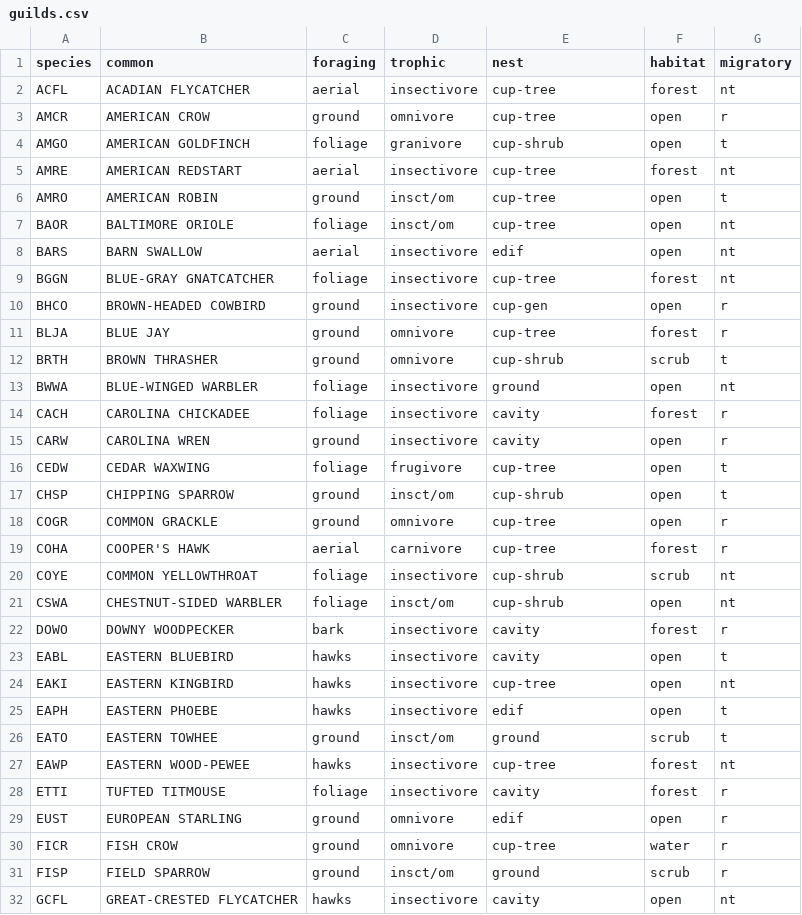
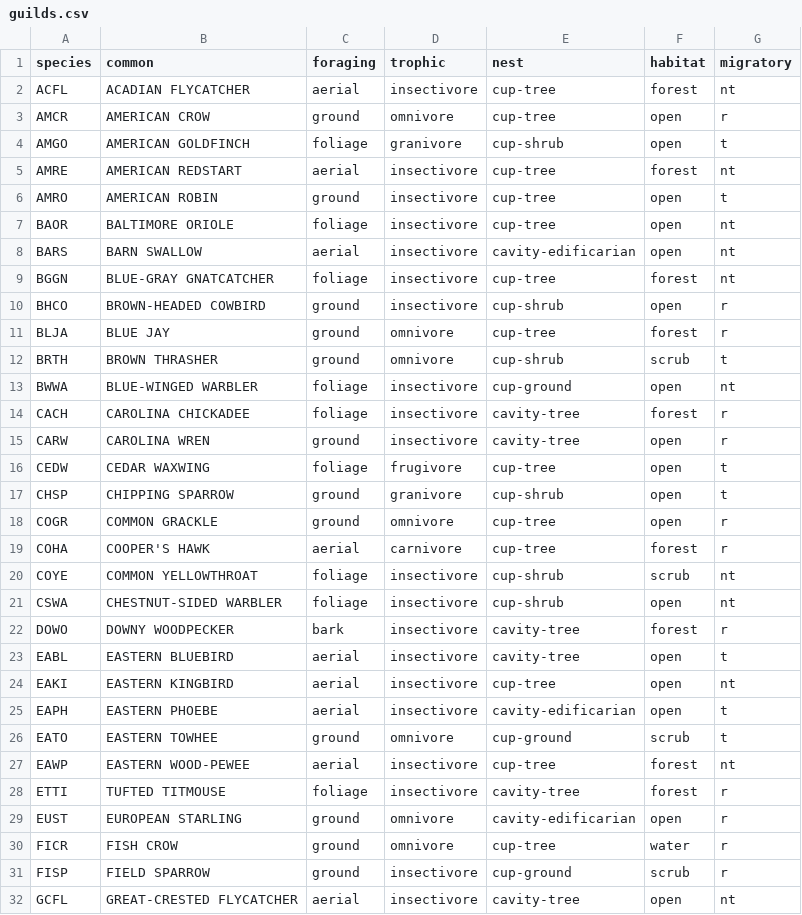
Before and after one commit to bsevansunc/Community_analysis, a CSV file: derived-data/guilds.csv, drawn as a sheet; only a part is shown; the diff covers the shown part only.

Commit message:
changed guild designation of a few species to match that of All About Birds, added cup or cavity for each nest designation

```diff
--- a/derived-data/guilds.csv
+++ b/derived-data/guilds.csv
@@ -5,14 +5,14 @@ AMGO,AMERICAN GOLDFINCH,foliage,granivore,cup-shrub,open,t
 AMRE,AMERICAN REDSTART,aerial,insectivore,cup-tree,forest,nt
-AMRO,AMERICAN ROBIN,ground,insct/om,cup-tree,open,t
-BAOR,BALTIMORE ORIOLE,foliage,insct/om,cup-tree,open,nt
-BARS,BARN SWALLOW,aerial,insectivore,edif,open,nt
+AMRO,AMERICAN ROBIN,ground,insectivore,cup-tree,open,t
+BAOR,BALTIMORE ORIOLE,foliage,insectivore,cup-tree,open,nt
+BARS,BARN SWALLOW,aerial,insectivore,cavity-edificarian,open,nt
 BGGN,BLUE-GRAY GNATCATCHER,foliage,insectivore,cup-tree,forest,nt
-BHCO,BROWN-HEADED COWBIRD,ground,insectivore,cup-gen,open,r
+BHCO,BROWN-HEADED COWBIRD,ground,insectivore,cup-shrub,open,r
 BLJA,BLUE JAY,ground,omnivore,cup-tree,forest,r
 BRTH,BROWN THRASHER,ground,omnivore,cup-shrub,scrub,t
-BWWA,BLUE-WINGED WARBLER,foliage,insectivore,ground,open,nt
-CACH,CAROLINA CHICKADEE,foliage,insectivore,cavity,forest,r
-CARW,CAROLINA WREN,ground,insectivore,cavity,open,r
+BWWA,BLUE-WINGED WARBLER,foliage,insectivore,cup-ground,open,nt
+CACH,CAROLINA CHICKADEE,foliage,insectivore,cavity-tree,forest,r
+CARW,CAROLINA WREN,ground,insectivore,cavity-tree,open,r
 CEDW,CEDAR WAXWING,foliage,frugivore,cup-tree,open,t
-CHSP,CHIPPING SPARROW,ground,insct/om,cup-shrub,open,t
+CHSP,CHIPPING SPARROW,ground,granivore,cup-shrub,open,t
 COGR,COMMON GRACKLE,ground,omnivore,cup-tree,open,r
@@ -20,13 +20,13 @@ COHA,COOPER'S HAWK,aerial,carnivore,cup-tree,forest,r
 COYE,COMMON YELLOWTHROAT,foliage,insectivore,cup-shrub,scrub,nt
-CSWA,CHESTNUT-SIDED WARBLER,foliage,insct/om,cup-shrub,open,nt
-DOWO,DOWNY WOODPECKER,bark,insectivore,cavity,forest,r
-EABL,EASTERN BLUEBIRD,hawks,insectivore,cavity,open,t
-EAKI,EASTERN KINGBIRD,hawks,insectivore,cup-tree,open,nt
-EAPH,EASTERN PHOEBE,hawks,insectivore,edif,open,t
-EATO,EASTERN TOWHEE,ground,insct/om,ground,scrub,t
-EAWP,EASTERN WOOD-PEWEE,hawks,insectivore,cup-tree,forest,nt
-ETTI,TUFTED TITMOUSE,foliage,insectivore,cavity,forest,r
-EUST,EUROPEAN STARLING,ground,omnivore,edif,open,r
+CSWA,CHESTNUT-SIDED WARBLER,foliage,insectivore,cup-shrub,open,nt
+DOWO,DOWNY WOODPECKER,bark,insectivore,cavity-tree,forest,r
+EABL,EASTERN BLUEBIRD,aerial,insectivore,cavity-tree,open,t
+EAKI,EASTERN KINGBIRD,aerial,insectivore,cup-tree,open,nt
+EAPH,EASTERN PHOEBE,aerial,insectivore,cavity-edificarian,open,t
+EATO,EASTERN TOWHEE,ground,omnivore,cup-ground,scrub,t
+EAWP,EASTERN WOOD-PEWEE,aerial,insectivore,cup-tree,forest,nt
+ETTI,TUFTED TITMOUSE,foliage,insectivore,cavity-tree,forest,r
+EUST,EUROPEAN STARLING,ground,omnivore,cavity-edificarian,open,r
 FICR,FISH CROW,ground,omnivore,cup-tree,water,r
-FISP,FIELD SPARROW,ground,insct/om,ground,scrub,r
-GCFL,GREAT-CRESTED FLYCATCHER,hawks,insectivore,cavity,open,nt
+FISP,FIELD SPARROW,ground,insectivore,cup-ground,scrub,r
+GCFL,GREAT-CRESTED FLYCATCHER,aerial,insectivore,cavity-tree,open,nt
```
Also changed, not shown: 19 edited cells elsewhere in this file.
